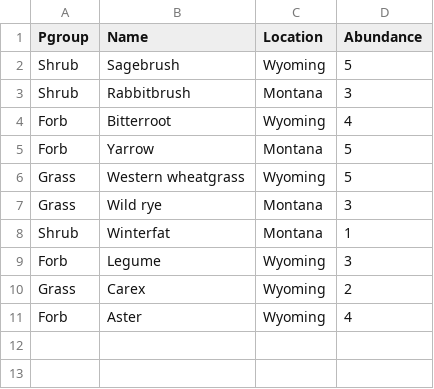
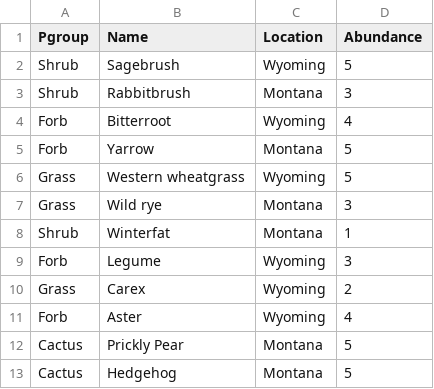
Before and after one commit to vpenning/Plants, a CSV file: PlantsSQL.csv, drawn as a sheet; the diff names each change by its address in the sheet, - before the commit and + after, or states it on an @@ line.

Commit message:
Starting to track plants files

```diff
--- a/PlantsSQL.csv
+++ b/PlantsSQL.csv
+row 12: Cactus | Prickly Pear | Montana | 5
+row 13: Cactus | Hedgehog | Montana | 5
```
